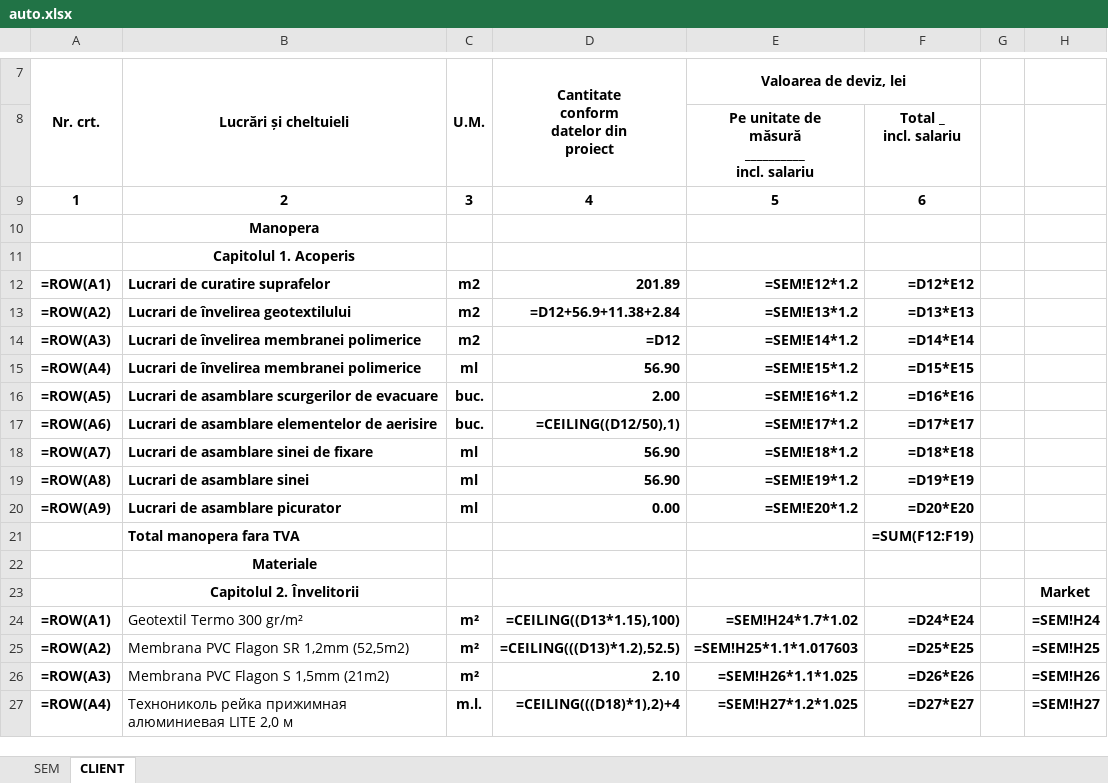
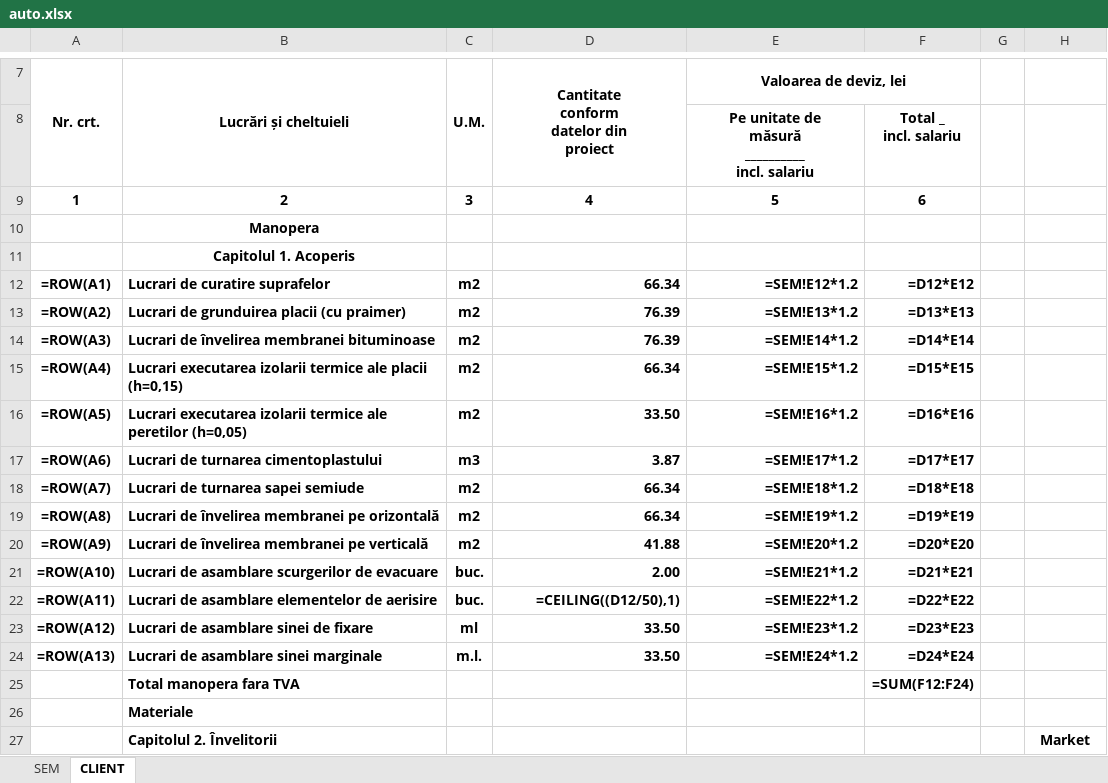
Before and after one commit to levandovici/auto-takeoff-3d, an Excel workbook: auto.xlsx, sheet CLIENT, drawn as a sheet; only a part is shown, gaps mark what is left out; values as stored, in another font and other column widths than the file's, no borders; formulas without a stored value are shown as written; removed rows and columns are numbered as before the commit, all else as after; the diff covers the shown part only; the diff names each change by its address in the sheet, - before the commit and + after, or states it on an @@ line.

```diff
--- a/auto.xlsx (sheet CLIENT)
+++ b/auto.xlsx (sheet CLIENT)
-D12: 201.89
+D12: 66.34
-B13 (Lucrări și cheltuieli): Lucrari de învelirea geotextilului
+B13 (Lucrări și cheltuieli): Lucrari de grunduirea placii (cu praimer)
-D13: =D12+56.9+11.38+2.84
+D13: 76.39
-B14 (Lucrări și cheltuieli): Lucrari de învelirea membranei polimerice
+B14 (Lucrări și cheltuieli): Lucrari de învelirea membranei bituminoase
-D14: =D12
+D14: 76.39
-B15 (Lucrări și cheltuieli): Lucrari de învelirea membranei polimerice
+B15 (Lucrări și cheltuieli): Lucrari executarea izolarii termice ale placii (h=0,15)
-C15 (U.M.): ml
+C15 (U.M.): m2
-D15: 56.90
+D15: 66.34
+row 16: =ROW(A5) | Lucrari executarea izolarii termice ale peretilor (h=0,05) | m2 | 33.50 | =SEM!E16*1.2 | =D16*E16
+row 17: =ROW(A6) | Lucrari de turnarea cimentoplastului | m3 | 3.87 | =SEM!E17*1.2 | =D17*E17
+row 18: =ROW(A7) | Lucrari de turnarea sapei semiude | m2 | 66.34 | =SEM!E18*1.2 | =D18*E18
+row 19: =ROW(A8) | Lucrari de învelirea membranei pe orizontală | m2 | 66.34 | =SEM!E19*1.2 | =D19*E19
+row 20: =ROW(A9) | Lucrari de învelirea membranei pe verticală | m2 | 41.88 | =SEM!E20*1.2 | =D20*E20
-A21 (Nr. crt.): =ROW(A5)
+A21 (Nr. crt.): =ROW(A10)
-E21 (Valoarea de deviz, lei): =SEM!E16*1.2
+E21 (Valoarea de deviz, lei): =SEM!E21*1.2
-F21: =D16*E16
+F21: =D21*E21
-A22 (Nr. crt.): =ROW(A6)
+A22 (Nr. crt.): =ROW(A11)
-E22 (Valoarea de deviz, lei): =SEM!E17*1.2
+E22 (Valoarea de deviz, lei): =SEM!E22*1.2
-F22: =D17*E17
+F22: =D22*E22
-A23 (Nr. crt.): =ROW(A7)
+A23 (Nr. crt.): =ROW(A12)
-D23: 56.90
+D23: 33.50
-E23 (Valoarea de deviz, lei): =SEM!E18*1.2
+E23 (Valoarea de deviz, lei): =SEM!E23*1.2
-F23: =D18*E18
+F23: =D23*E23
-row 19: =ROW(A8) | Lucrari de asamblare sinei | ml | 56.90 | =SEM!E19*1.2 | =D19*E19
-row 20: =ROW(A9) | Lucrari de asamblare picurator | ml | 0.00 | =SEM!E20*1.2 | =D20*E20
+row 24: =ROW(A13) | Lucrari de asamblare sinei marginale | m.l. | 33.50 | =SEM!E24*1.2 | =D24*E24
-F25: =SUM(F12:F19)
+F25: =SUM(F12:F24)
-B26:B27 alignment: center
+B26:B27 alignment: left
-row 24: =ROW(A1) | Geotextil Termo 300 gr/m² | m² | =CEILING((D13*1.15),100) | =SEM!H24*1.7*1.02 | =D24*E24 |  | =SEM!H24
-row 25: =ROW(A2) | Membrana PVC Flagon SR 1,2mm (52,5m2) | m² | =CEILING(((D13)*1.2),52.5) | =SEM!H25*1.1*1.017603 | =D25*E25 |  | =SEM!H25
-row 26: =ROW(A3) | Membrana PVC Flagon S 1,5mm (21m2) | m² | 2.10 | =SEM!H26*1.1*1.025 | =D26*E26 |  | =SEM!H26
-row 27: =ROW(A4) | Технониколь рейка прижимная алюминиевая LITE 2,0 м | m.l. | =CEILING(((D18)*1),2)+4 | =SEM!H27*1.2*1.025 | =D27*E27 |  | =SEM!H27
```
Also changed, not shown: 20 added rows, 5 removed rows and 9 edited cells elsewhere in this sheet, sheet SEM, 7 other files.
